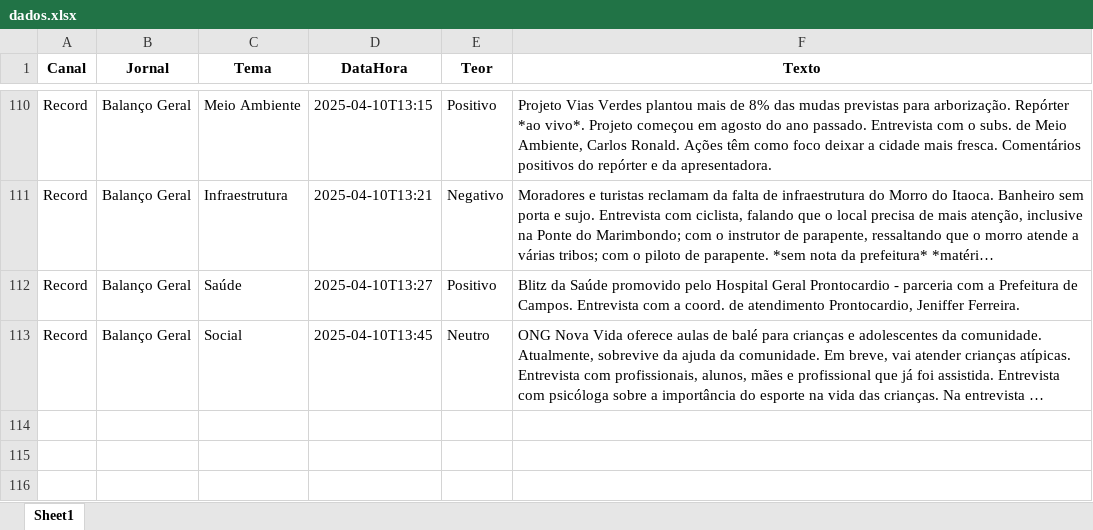
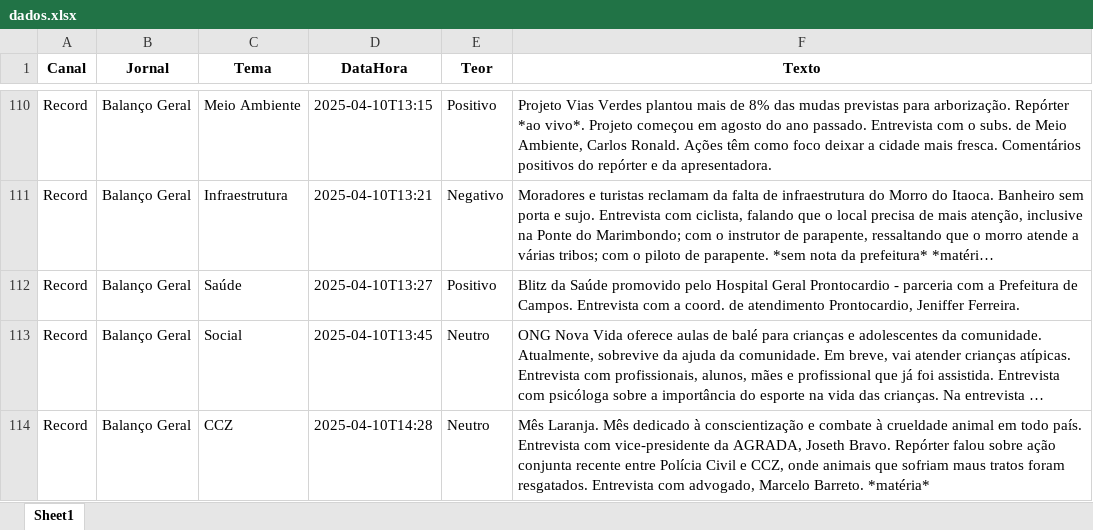
Before and after one commit to Marocosz/webdashtv, an Excel workbook: dados.xlsx, sheet Sheet1, drawn as a sheet; only a part is shown, gaps mark what is left out; long unchanged cells end in …; values as stored, in another font and other column widths than the file's, no borders; the diff names each change by its address in the sheet, - before the commit and + after, or states it on an @@ line.

Commit message:
Atualização automática do arquivo Excel

```diff
--- a/dados.xlsx (sheet Sheet1)
+++ b/dados.xlsx (sheet Sheet1)
+row 114: Record | Balanço Geral | CCZ | 2025-04-10T14:28 | Neutro | Mês Laranja. Mês dedicado à conscientização e combate à crueldade animal em todo país. Entrevista com vice-presidente da AGRADA, Joseth Bravo. Repórter falou sobre ação conjunta recente entre Polícia Civil e CCZ, onde animais que sofriam maus tratos foram resgatados. Entrevista com advogado, Marcelo Barreto. *matéria*
```
